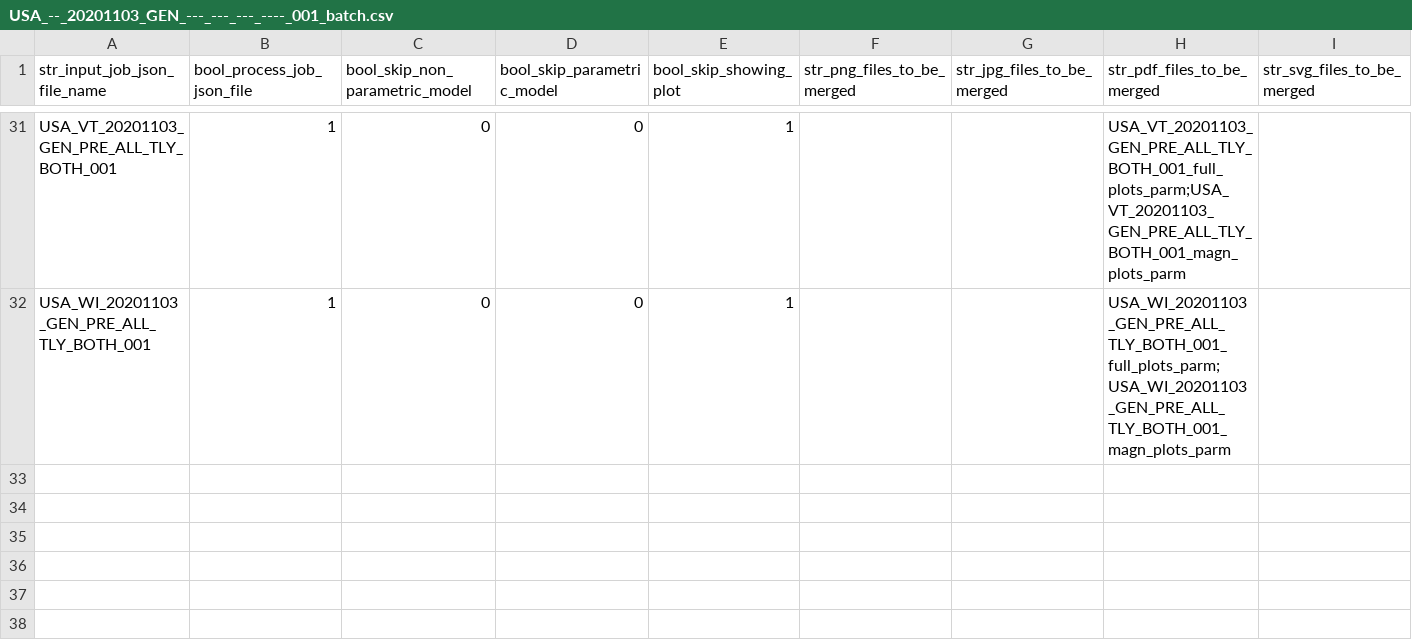
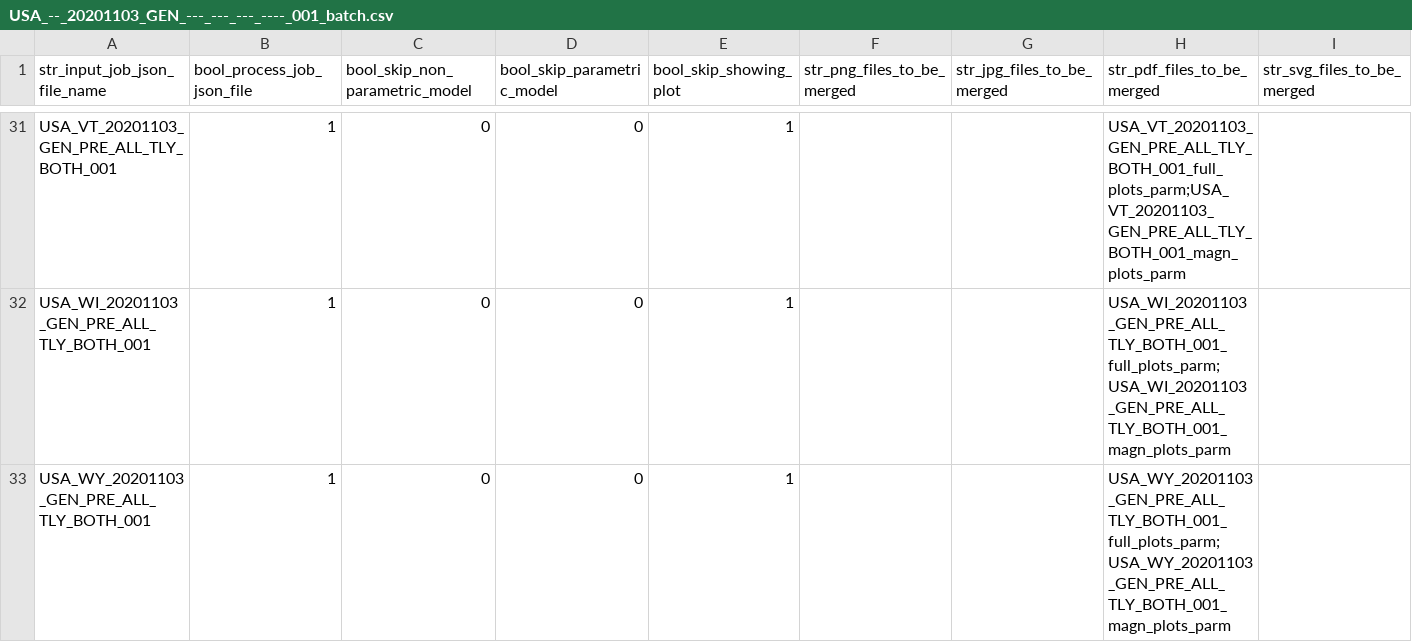
Before and after one commit to quant-manager/election_outliers, a CSV file: input_batches_csv/USA_--_20201103_GEN_---_---_---_----_001_batch.csv, drawn as a sheet; only a part is shown, gaps mark what is left out; the diff names each change by its address in the sheet, - before the commit and + after, or states it on an @@ line.

Commit message:
Added USA_WY_20201103_GEN_PRE_ALL_TLY_BOTH_001.

```diff
--- a/input_batches_csv/USA_--_20201103_GEN_---_---_---_----_001_batch.csv
+++ b/input_batches_csv/USA_--_20201103_GEN_---_---_---_----_001_batch.csv
+row 33: USA_WY_20201103_GEN_PRE_ALL_TLY_BOTH_001 | 1 | 0 | 0 | 1 |  |  | USA_WY_20201103_GEN_PRE_ALL_TLY_BOTH_001_full_plots_parm;USA_WY_20201103_GEN_PRE_ALL_TLY_BOTH_001_magn_plots_parm
```
Also changed, not shown: 9 other files.
